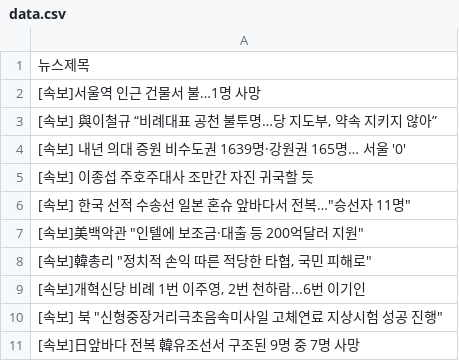
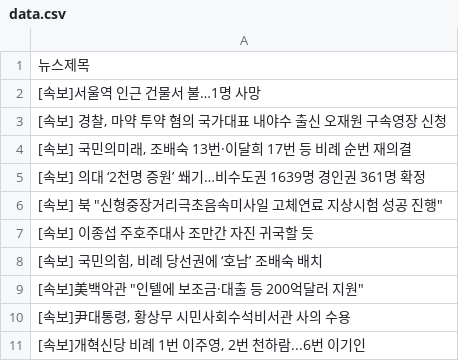
Before and after one commit to webstoryboy/test2, a CSV file: data.csv, drawn as a sheet.

Commit message:
네이버 뉴스

```diff
--- a/data.csv
+++ b/data.csv
@@ -2,10 +2,10 @@
 [속보]서울역 인근 건물서 불…1명 사망
-"[속보] 與이철규 “비례대표 공천 불투명…당 지도부, 약속 지키지 않아”"
-[속보] 내년 의대 증원 비수도권 1639명·강원권 165명… 서울 '0'
+"[속보] 경찰, 마약 투약 혐의 국가대표 내야수 출신 오재원 구속영장 신청"
+"[속보] 국민의미래, 조배숙 13번·이달희 17번 등 비례 순번 재의결"
+[속보] 의대 ‘2천명 증원’ 쐐기…비수도권 1639명 경인권 361명 확정
+"[속보] 북 ""신형중장거리극초음속미사일 고체연료 지상시험 성공 진행"""
 [속보] 이종섭 주호주대사 조만간 자진 귀국할 듯
-"[속보] 한국 선적 수송선 일본 혼슈 앞바다서 전복…""승선자 11명"""
+"[속보] 국민의힘, 비례 당선권에 ‘호남’ 조배숙 배치"
 "[속보]美백악관 ""인텔에 보조금·대출 등 200억달러 지원"""
-"[속보]韓총리 ""정치적 손익 따른 적당한 타협, 국민 피해로"""
+"[속보]尹대통령, 황상무 시민사회수석비서관 사의 수용"
 "[속보]개혁신당 비례 1번 이주영, 2번 천하람...6번 이기인"
-"[속보] 북 ""신형중장거리극초음속미사일 고체연료 지상시험 성공 진행"""
-[속보]日앞바다 전복 韓유조선서 구조된 9명 중 7명 사망
```
